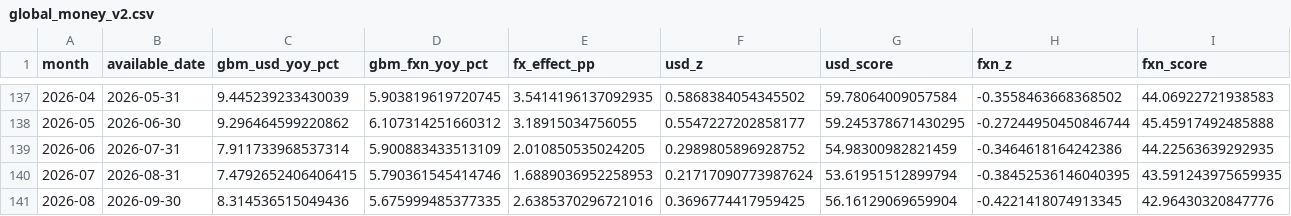
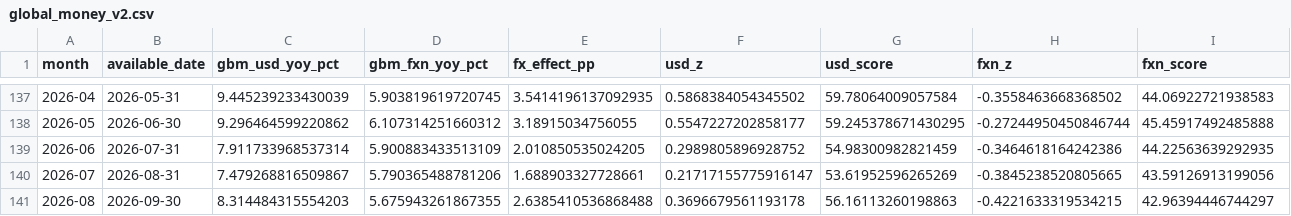
Before and after one commit to Garrincha077/NUEVO, a CSV file: research/global-money-v2/latest/global_money_v2.csv, drawn as a sheet; only a part is shown, gaps mark what is left out.

Commit message:
Refresh promoted GMLI Money v2 Core vintage

```diff
--- a/research/global-money-v2/latest/global_money_v2.csv
+++ b/research/global-money-v2/latest/global_money_v2.csv
@@ -139,3 +139,3 @@ month,available_date,gbm_usd_yoy_pct,gbm_fxn_yoy_pct,fx_effect_pp,usd_z,usd_scor
 2026-06,2026-07-31,7.911733968537314,5.900883433513109,2.010850535024205,0.2989805896928752,54.98300982821459,-0.3464618164242386,44.22563639292935
-2026-07,2026-08-31,7.4792652406406415,5.790361545414746,1.6889036952258953,0.21717090773987624,53.61951512899794,-0.38452536146040395,43.591243975659935
-2026-08,2026-09-30,8.314536515049436,5.675999485377335,2.6385370296721016,0.3696774417959425,56.16129069659904,-0.4221418074913345,42.96430320847776
+2026-07,2026-08-31,7.479268816509867,5.790365488781206,1.688903327728661,0.21717155775916147,53.61952596265269,-0.3845238520805665,43.59126913199056
+2026-08,2026-09-30,8.314484315554203,5.675943261867355,2.6385410536868488,0.3696679561193178,56.16113260198863,-0.4221633319534215,42.96394446744297
```
Also changed, not shown: 8 other files.
